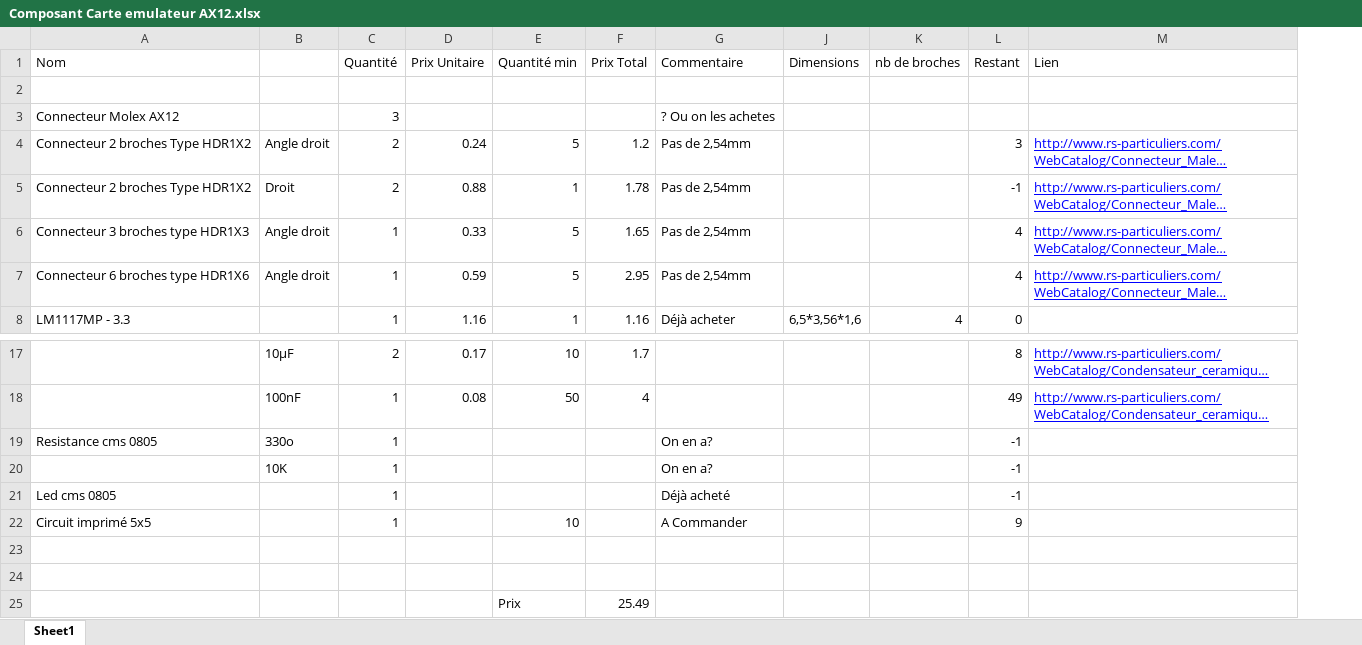
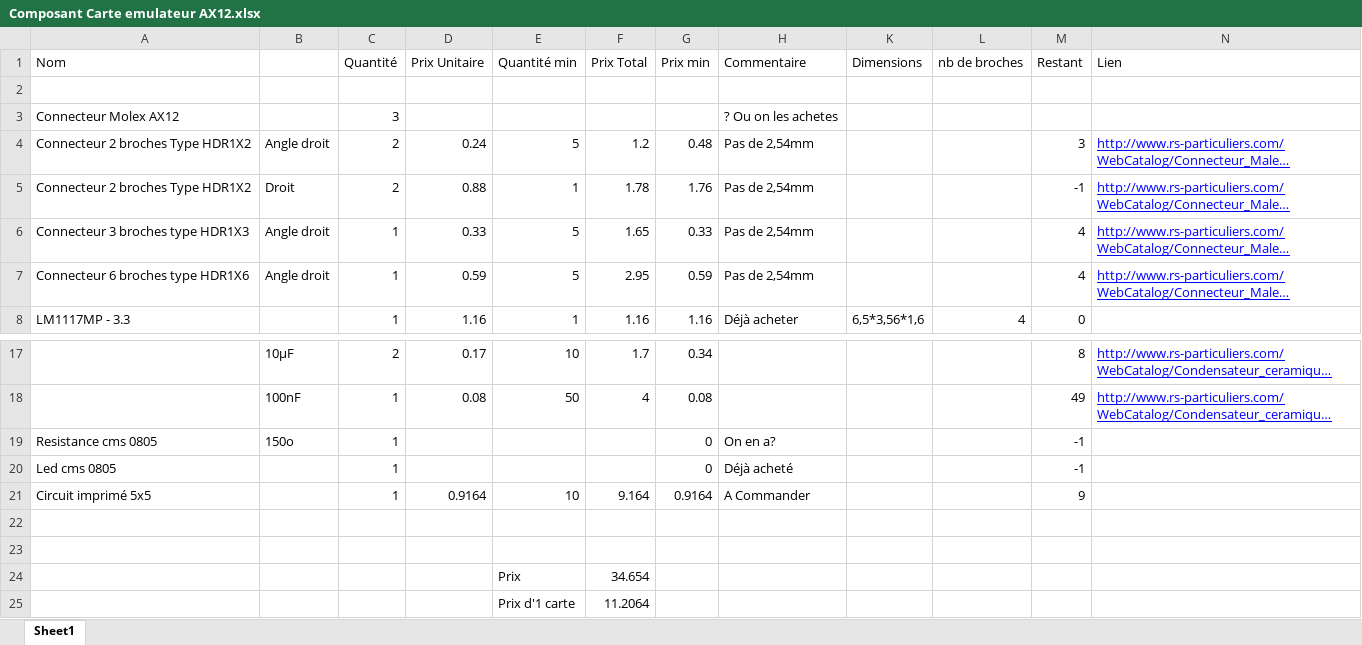
Before and after one commit to Soupalognon/Projet_Emulateur_AX12, an Excel workbook: Composant Carte emulateur AX12.xlsx, sheet Sheet1, drawn as a sheet; only a part is shown, gaps mark what is left out; long unchanged cells end in …; values as stored, in another font and other column widths than the file's, no borders; removed rows and columns are numbered as before the commit, all else as after; the diff names each change by its address in the sheet, - before the commit and + after, or states it on an @@ line.

```diff
--- a/Composant Carte emulateur AX12.xlsx (sheet Sheet1)
+++ b/Composant Carte emulateur AX12.xlsx (sheet Sheet1)
+column G (Prix min), rows 4-8: 0.48 | 1.76 | 0.33 | 0.59 | 1.16; rows 17-21: 0.34 | 0.08 | 0 | 0 | 0.9164
-B19: 330o
+B19: 150o
-row 20:  | 10K | 1 |  |  |  | On en a? |  |  | -1
-D21 (Prix Unitaire): (empty)
+D21 (Prix Unitaire): 0.9164
-F21 (Prix Total): (empty)
+F21 (Prix Total): 9.164
-F24 (Prix Total): 25.49
+F24 (Prix Total): 34.654
+row 25:  |  |  |  | Prix d'1 carte | 11.2064
```
Also changed, not shown: formulas that keep their value, 49 other files.
